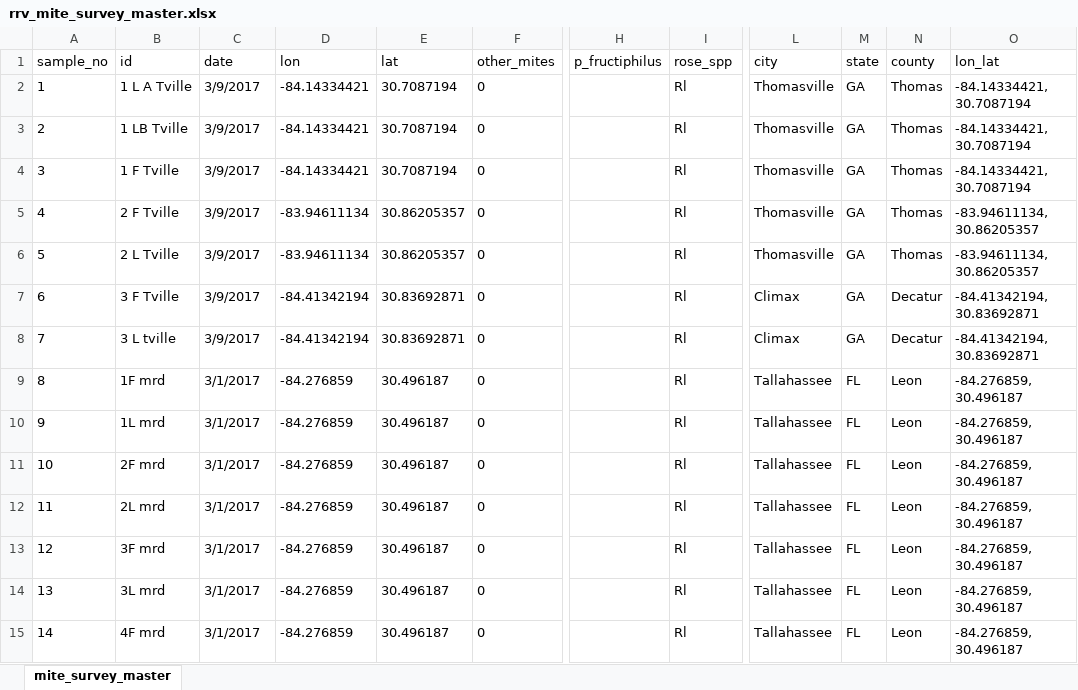
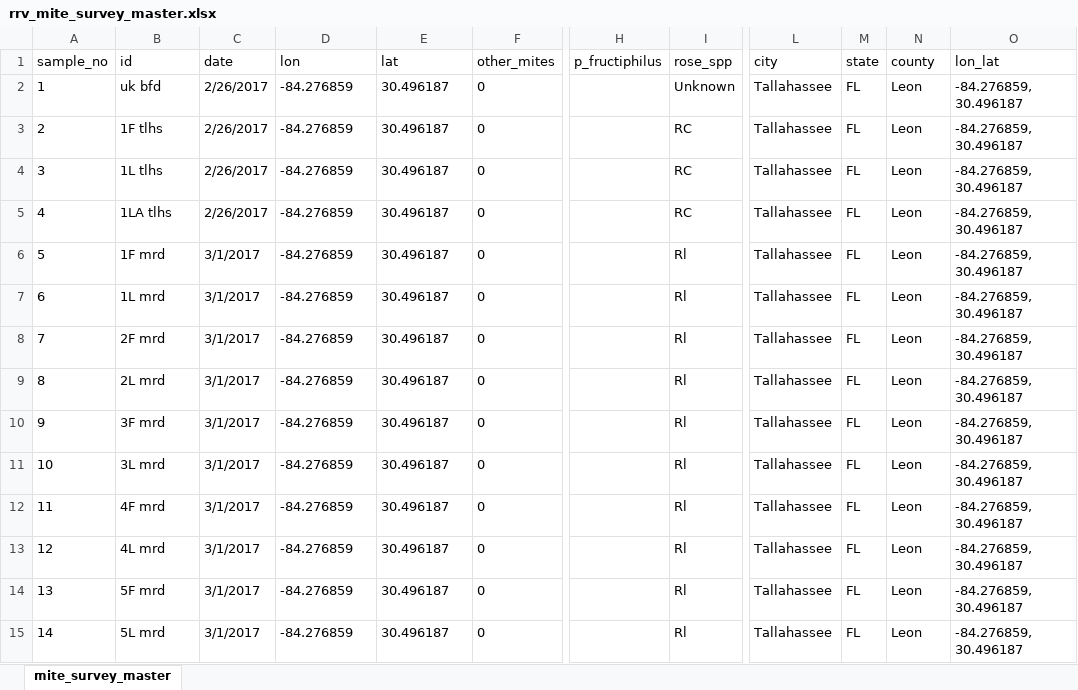
Before and after one commit to fiferworks/dissertation, an Excel workbook: data/rrv_mite_survey_master.xlsx, sheet mite_survey_master, drawn as a sheet; only a part is shown, gaps mark what is left out; values as stored, in another font and other column widths than the file's, no borders; the diff covers the shown part only; the diff names each change by its address in the sheet, - before the commit and + after, or states it on an @@ line.

```diff
--- a/data/rrv_mite_survey_master.xlsx (sheet mite_survey_master)
+++ b/data/rrv_mite_survey_master.xlsx (sheet mite_survey_master)
-B2 (id): 1 L A Tville
+B2 (id): uk bfd
-C2:C5 (date): 3/9/2017
+C2:C5 (date): 2/26/2017
-D2:D4 (lon): -84.14334421
+D2:D4 (lon): -84.276859
-E2:E4 (lat): 30.7087194
+E2:E4 (lat): 30.496187
-I2 (rose_spp): Rl
+I2 (rose_spp): Unknown
-L2:L6 (city): Thomasville
+L2:L6 (city): Tallahassee
-M2:M8 (state): GA
+M2:M8 (state): FL
-N2:N6 (county): Thomas
+N2:N6 (county): Leon
-O2:O4 (lon_lat): -84.14334421, 30.7087194
+O2:O4 (lon_lat): -84.276859, 30.496187
-B3 (id): 1 LB Tville
+B3 (id): 1F tlhs
-I3:I5 (rose_spp): Rl
+I3:I5 (rose_spp): RC
-B4 (id): 1 F Tville
+B4 (id): 1L tlhs
-B5 (id): 2 F Tville
+B5 (id): 1LA tlhs
-D5:D6 (lon): -83.94611134
+D5:D6 (lon): -84.276859
-E5:E6 (lat): 30.86205357
+E5:E6 (lat): 30.496187
-O5:O6 (lon_lat): -83.94611134, 30.86205357
+O5:O6 (lon_lat): -84.276859, 30.496187
-B6 (id): 2 L Tville
+B6 (id): 1F mrd
-C6:C8 (date): 3/9/2017
+C6:C8 (date): 3/1/2017
-B7 (id): 3 F Tville
+B7 (id): 1L mrd
-D7:D8 (lon): -84.41342194
+D7:D8 (lon): -84.276859
-E7:E8 (lat): 30.83692871
+E7:E8 (lat): 30.496187
-L7:L8 (city): Climax
+L7:L8 (city): Tallahassee
-N7:N8 (county): Decatur
+N7:N8 (county): Leon
-O7:O8 (lon_lat): -84.41342194, 30.83692871
+O7:O8 (lon_lat): -84.276859, 30.496187
-B8 (id): 3 L tville
+B8 (id): 2F mrd
-B9 (id): 1F mrd
+B9 (id): 2L mrd
-B10 (id): 1L mrd
+B10 (id): 3F mrd
-B11 (id): 2F mrd
+B11 (id): 3L mrd
-B12 (id): 2L mrd
+B12 (id): 4F mrd
-B13 (id): 3F mrd
+B13 (id): 4L mrd
-B14 (id): 3L mrd
+B14 (id): 5F mrd
-B15 (id): 4F mrd
+B15 (id): 5L mrd
```
Also changed, not shown: 338 edited cells and cell formats elsewhere in this sheet.
